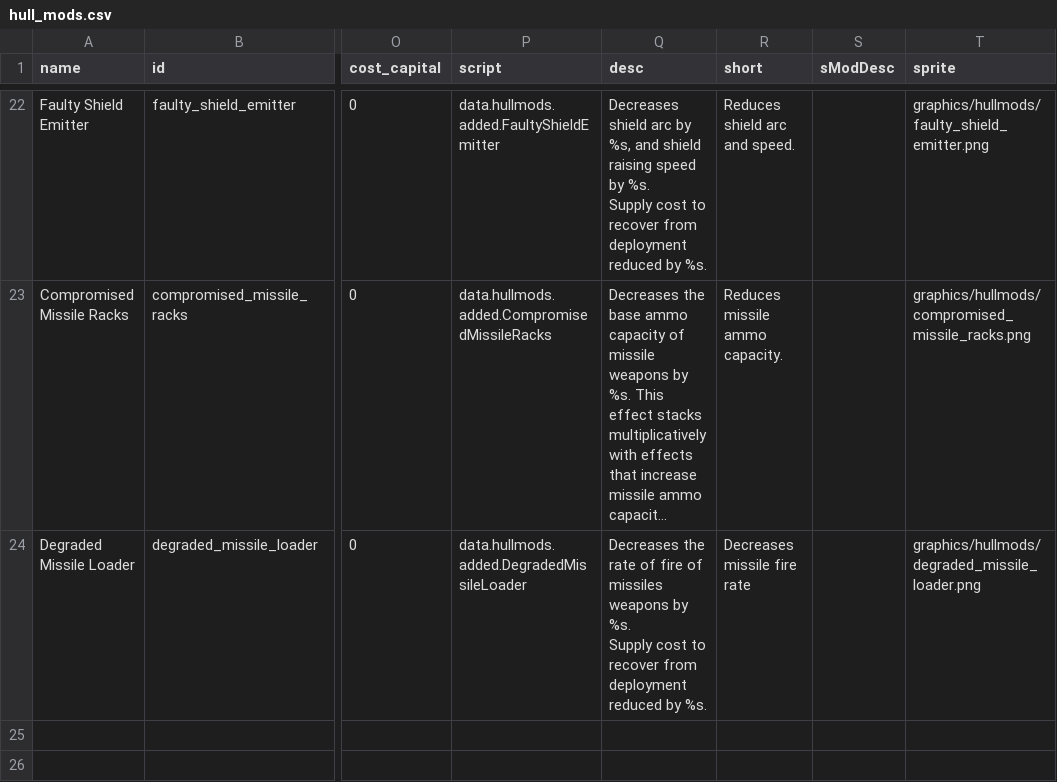
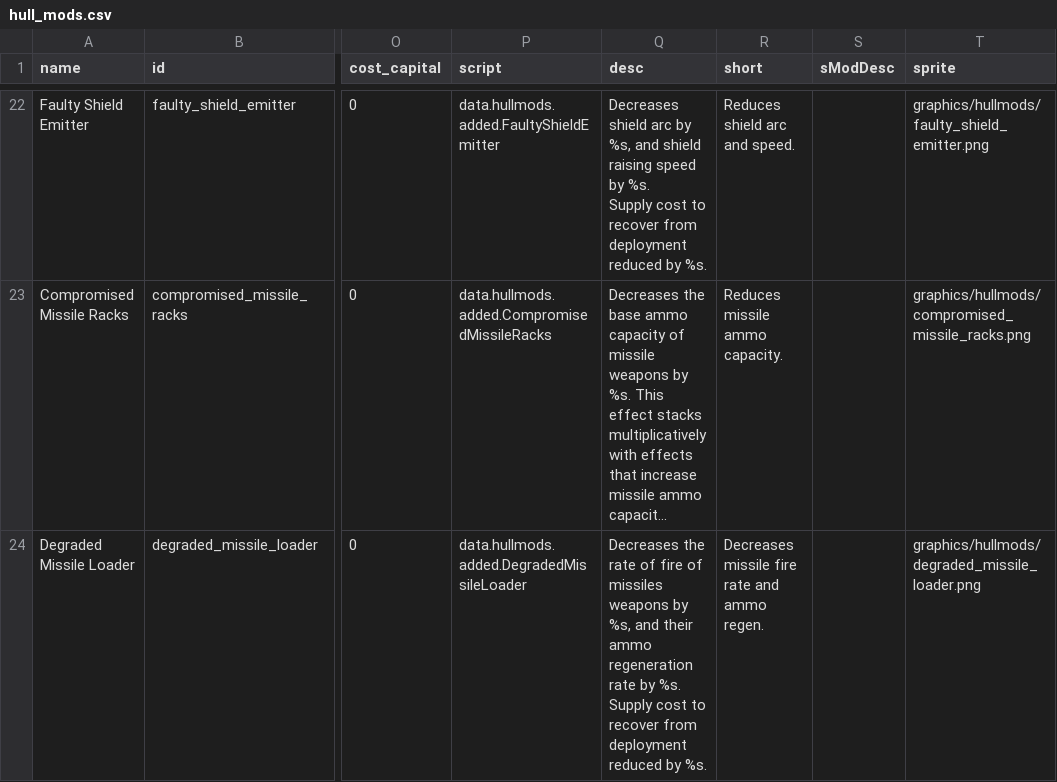
Before and after one commit to chdcl/Scary-DMods, a CSV file: data/hullmods/hull_mods.csv, drawn as a sheet; only a part is shown, gaps mark what is left out; long unchanged cells end in …; ↵ is a line break in a cell; the diff names each change by its address in the sheet, - before the commit and + after, or states it on an @@ line.

Commit message:
Buff Degraded Missile Loader: Add 40% ammo regen penalty

```diff
--- a/data/hullmods/hull_mods.csv
+++ b/data/hullmods/hull_mods.csv
-Q24 (desc): …weapons by %s. ↵ Supply…
+Q24 (desc): …weapons by %s, and their ammo regeneration rate by %s. ↵ Supply…
-R24 (short): Decreases missile fire rate
+R24 (short): Decreases missile fire rate and ammo regen.
```
Also changed, not shown: 2 other files.
